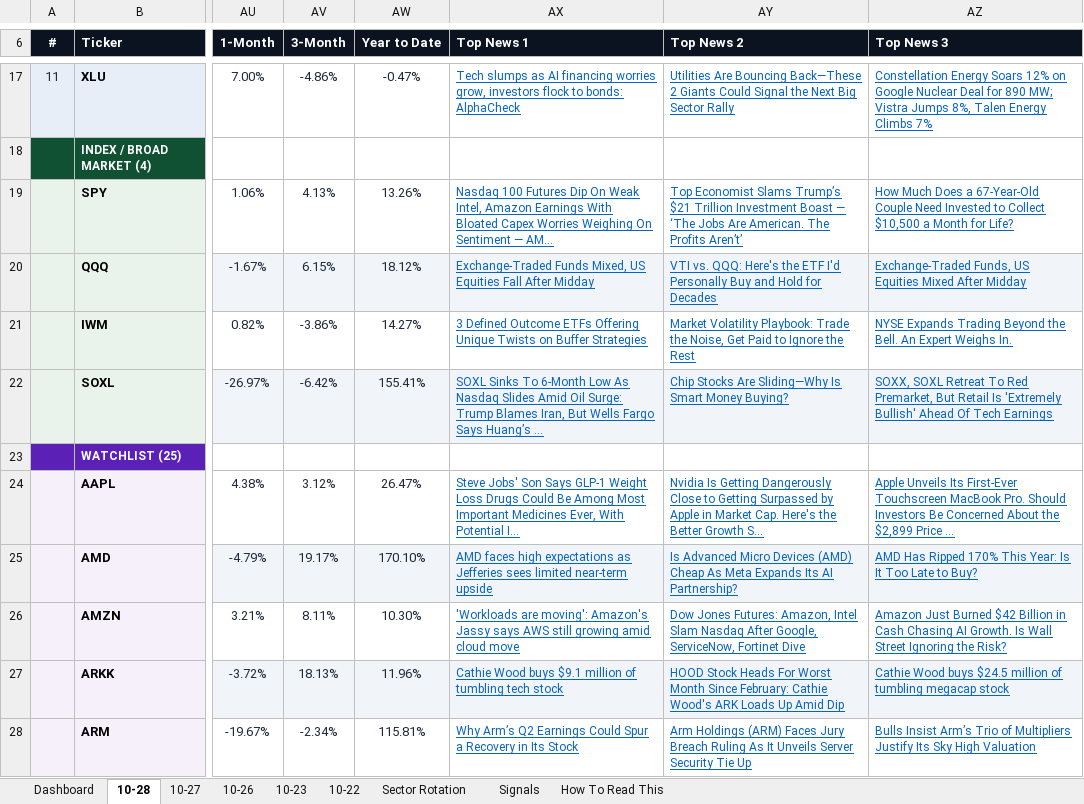
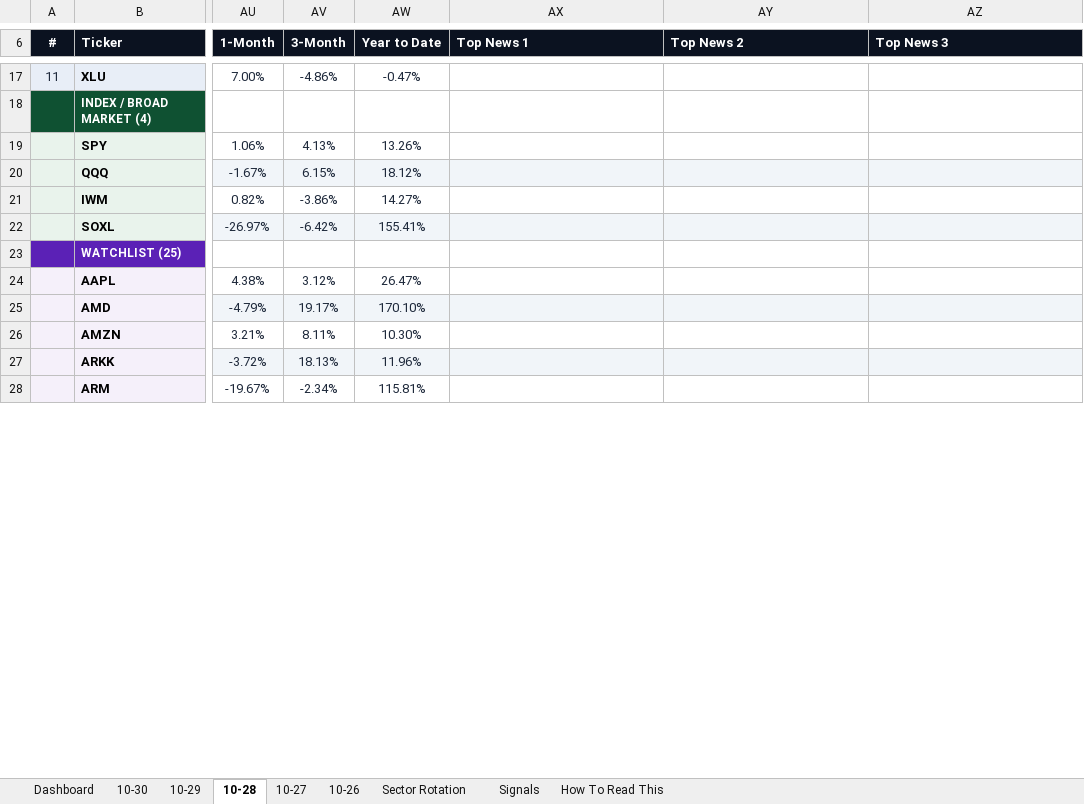
Before and after one commit to GeoWizard4645/Stock-Analysis-for-my-Grandpa, an Excel workbook: docs/data/latest.xlsx, sheet 10-28, drawn as a sheet; only a part is shown, gaps mark what is left out; values as stored, in another font and other column widths than the file's, no borders; conditional formats not drawn; the diff covers the shown part only; the diff names each change by its address in the sheet, - before the commit and + after, or states it on an @@ line.

```diff
--- a/docs/data/latest.xlsx (sheet 10-28)
+++ b/docs/data/latest.xlsx (sheet 10-28)
-sheet tab: 10-23
-sheet tab: 10-22
+sheet tab: 10-30
+sheet tab: 10-29
-AX17 (Top News 1): Tech slumps as AI financing worries grow, investors flock to bonds: AlphaCheck
+AX17 (Top News 1): (empty)
-AY17 (Top News 2): Utilities Are Bouncing Back—These 2 Giants Could Signal the Next Big Sector Rally
+AY17 (Top News 2): (empty)
-AZ17 (Top News 3): Constellation Energy Soars 12% on Google Nuclear Deal for 890 MW; Vistra Jumps 8%, Talen Energy Climbs 7%
+AZ17 (Top News 3): (empty)
-AX19 (Top News 1): Nasdaq 100 Futures Dip On Weak Intel, Amazon Earnings With Bloated Capex Worries Weighing On Sentiment — AM...
+AX19 (Top News 1): (empty)
-AY19 (Top News 2): Top Economist Slams Trump’s $21 Trillion Investment Boast — ‘The Jobs Are American. The Profits Aren’t’
+AY19 (Top News 2): (empty)
-AZ19 (Top News 3): How Much Does a 67-Year-Old Couple Need Invested to Collect $10,500 a Month for Life?
+AZ19 (Top News 3): (empty)
-AX20 (Top News 1): Exchange-Traded Funds Mixed, US Equities Fall After Midday
+AX20 (Top News 1): (empty)
-AY20 (Top News 2): VTI vs. QQQ: Here's the ETF I'd Personally Buy and Hold for Decades
+AY20 (Top News 2): (empty)
-AZ20 (Top News 3): Exchange-Traded Funds, US Equities Mixed After Midday
+AZ20 (Top News 3): (empty)
-AX21 (Top News 1): 3 Defined Outcome ETFs Offering Unique Twists on Buffer Strategies
+AX21 (Top News 1): (empty)
-AY21 (Top News 2): Market Volatility Playbook: Trade the Noise, Get Paid to Ignore the Rest
+AY21 (Top News 2): (empty)
-AZ21 (Top News 3): NYSE Expands Trading Beyond the Bell. An Expert Weighs In.
+AZ21 (Top News 3): (empty)
-AX22 (Top News 1): SOXL Sinks To 6-Month Low As Nasdaq Slides Amid Oil Surge: Trump Blames Iran, But Wells Fargo Says Huang’s ...
+AX22 (Top News 1): (empty)
-AY22 (Top News 2): Chip Stocks Are Sliding—Why Is Smart Money Buying?
+AY22 (Top News 2): (empty)
-AZ22 (Top News 3): SOXX, SOXL Retreat To Red Premarket, But Retail Is 'Extremely Bullish' Ahead Of Tech Earnings
+AZ22 (Top News 3): (empty)
-AX24 (Top News 1): Steve Jobs' Son Says GLP-1 Weight Loss Drugs Could Be Among Most Important Medicines Ever, With Potential I...
+AX24 (Top News 1): (empty)
-AY24 (Top News 2): Nvidia Is Getting Dangerously Close to Getting Surpassed by Apple in Market Cap. Here's the Better Growth S...
+AY24 (Top News 2): (empty)
-AZ24 (Top News 3): Apple Unveils Its First-Ever Touchscreen MacBook Pro. Should Investors Be Concerned About the $2,899 Price ...
+AZ24 (Top News 3): (empty)
-AX25 (Top News 1): AMD faces high expectations as Jefferies sees limited near-term upside
+AX25 (Top News 1): (empty)
-AY25 (Top News 2): Is Advanced Micro Devices (AMD) Cheap As Meta Expands Its AI Partnership?
+AY25 (Top News 2): (empty)
-AZ25 (Top News 3): AMD Has Ripped 170% This Year: Is It Too Late to Buy?
+AZ25 (Top News 3): (empty)
-AX26 (Top News 1): 'Workloads are moving': Amazon's Jassy says AWS still growing amid cloud move
+AX26 (Top News 1): (empty)
-AY26 (Top News 2): Dow Jones Futures: Amazon, Intel Slam Nasdaq After Google, ServiceNow, Fortinet Dive
+AY26 (Top News 2): (empty)
-AZ26 (Top News 3): Amazon Just Burned $42 Billion in Cash Chasing AI Growth. Is Wall Street Ignoring the Risk?
+AZ26 (Top News 3): (empty)
-AX27 (Top News 1): Cathie Wood buys $9.1 million of tumbling tech stock
+AX27 (Top News 1): (empty)
-AY27 (Top News 2): HOOD Stock Heads For Worst Month Since February: Cathie Wood's ARK Loads Up Amid Dip
+AY27 (Top News 2): (empty)
-AZ27 (Top News 3): Cathie Wood buys $24.5 million of tumbling megacap stock
+AZ27 (Top News 3): (empty)
-AX28 (Top News 1): Why Arm’s Q2 Earnings Could Spur a Recovery in Its Stock
+AX28 (Top News 1): (empty)
-AY28 (Top News 2): Arm Holdings (ARM) Faces Jury Breach Ruling As It Unveils Server Security Tie Up
+AY28 (Top News 2): (empty)
-AZ28 (Top News 3): Bulls Insist Arm’s Trio of Multipliers Justify Its Sky High Valuation
+AZ28 (Top News 3): (empty)
```
Also changed, not shown: 91 edited cells elsewhere in this sheet, sheet Signals, sheet Dashboard, sheet Sector Rotation, sheet 10-26, sheet 10-27, 1 other file.
